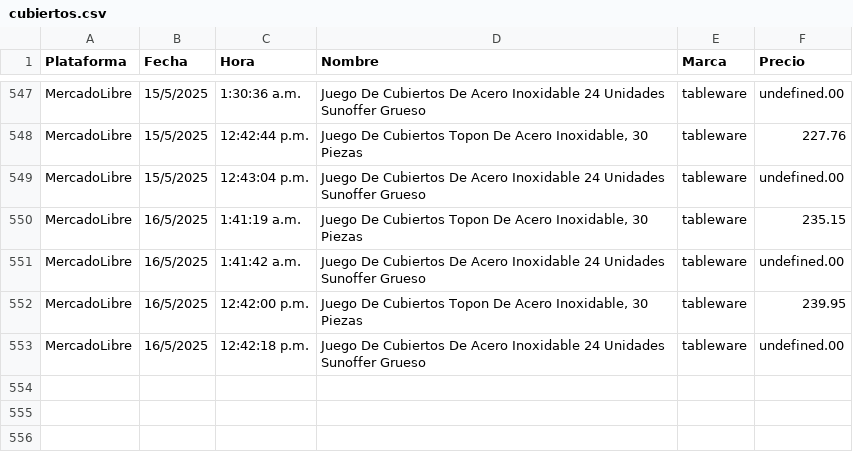
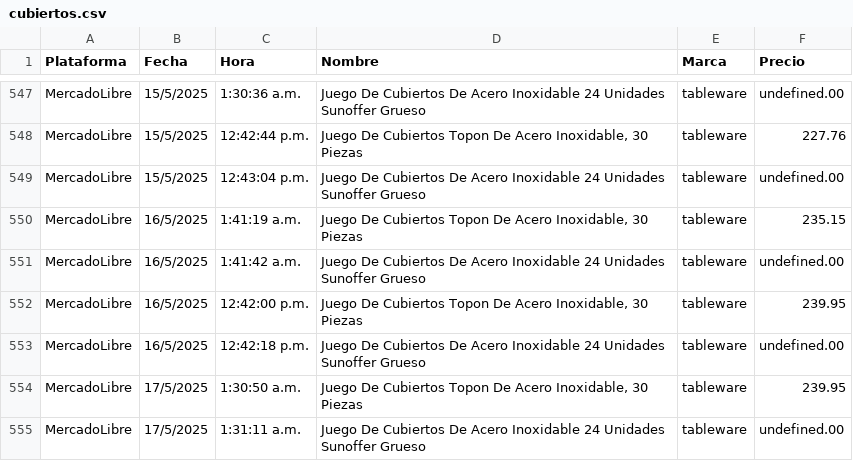
Before and after one commit to JorgeMike/web-scraping, a CSV file: src/csv/cubiertos.csv, drawn as a sheet; only a part is shown, gaps mark what is left out.

```diff
--- a/src/csv/cubiertos.csv
+++ b/src/csv/cubiertos.csv
@@ -553 +553,3 @@ MercadoLibre,16/5/2025,12:42:00 p.m.,"Juego De Cubiertos Topon De Acero Inoxidab
 MercadoLibre,16/5/2025,12:42:18 p.m.,"Juego De Cubiertos De Acero Inoxidable 24 Unidades Sunoffer Grueso","tableware",undefined.00
+MercadoLibre,17/5/2025,1:30:50 a.m.,"Juego De Cubiertos Topon De Acero Inoxidable, 30 Piezas","tableware",239.95
+MercadoLibre,17/5/2025,1:31:11 a.m.,"Juego De Cubiertos De Acero Inoxidable 24 Unidades Sunoffer Grueso","tableware",undefined.00
```
Also changed, not shown: src/csv/almohadas.csv, src/csv/audifonos.csv, 11 other files.
